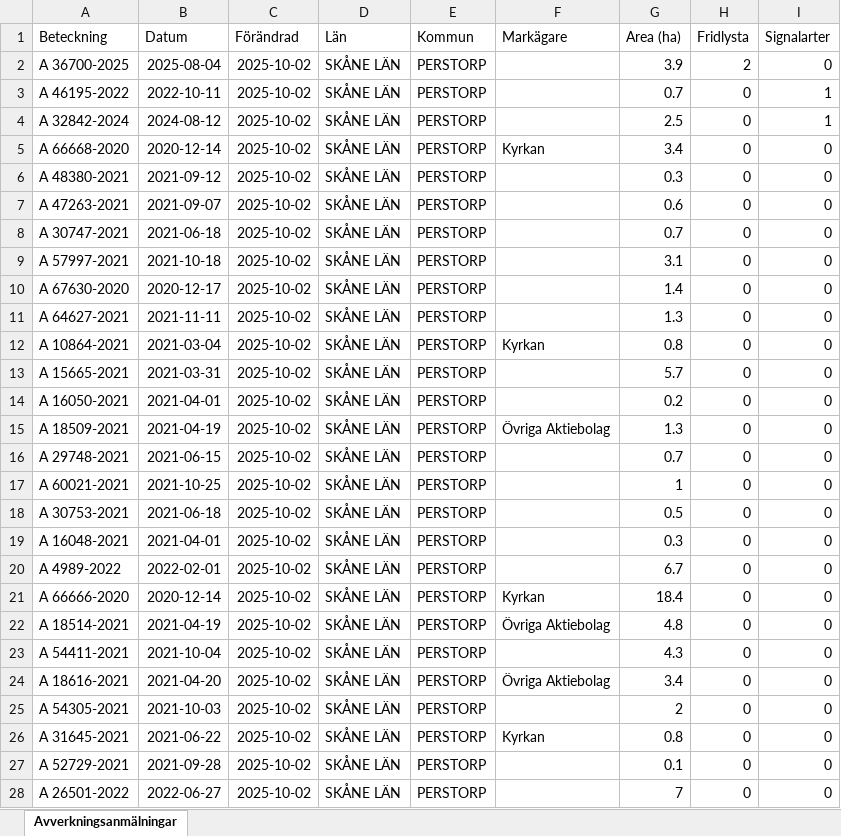
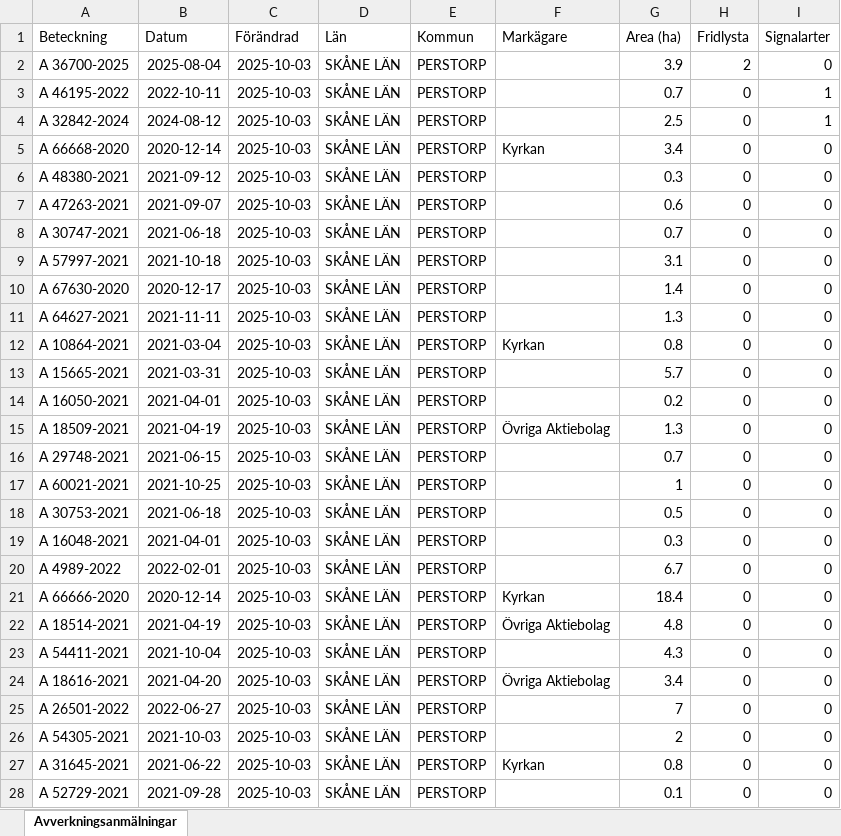
Before and after one commit to klasma/Logging_1275, an Excel workbook: Översikt PERSTORP.xlsx, sheet Avverkningsanmälningar, drawn as a sheet; only a part is shown; values as stored, in another font and other column widths than the file's, no borders; the diff covers the shown part only; the diff names each change by its address in the sheet, - before the commit and + after, or states it on an @@ line.

```diff
--- a/Översikt PERSTORP.xlsx (sheet Avverkningsanmälningar)
+++ b/Översikt PERSTORP.xlsx (sheet Avverkningsanmälningar)
-C2:C28 (Förändrad): 2025-10-02
+C2:C28 (Förändrad): 2025-10-03
-A25 (Beteckning): A 54305-2021
+A25 (Beteckning): A 26501-2022
-B25 (Datum): 2021-10-03
+B25 (Datum): 2022-06-27
-G25 (Area (ha)): 2
+G25 (Area (ha)): 7
-A26 (Beteckning): A 31645-2021
+A26 (Beteckning): A 54305-2021
-B26 (Datum): 2021-06-22
+B26 (Datum): 2021-10-03
-F26 (Markägare): Kyrkan
+F26 (Markägare): (empty)
-G26 (Area (ha)): 0.8
+G26 (Area (ha)): 2
-A27 (Beteckning): A 52729-2021
+A27 (Beteckning): A 31645-2021
-B27 (Datum): 2021-09-28
+B27 (Datum): 2021-06-22
-F27 (Markägare): (empty)
+F27 (Markägare): Kyrkan
-G27 (Area (ha)): 0.1
+G27 (Area (ha)): 0.8
-A28 (Beteckning): A 26501-2022
+A28 (Beteckning): A 52729-2021
-B28 (Datum): 2022-06-27
+B28 (Datum): 2021-09-28
-G28 (Area (ha)): 7
+G28 (Area (ha)): 0.1
```
Also changed, not shown: 420 edited cells elsewhere in this sheet, artfynd/A 32842-2024 artfynd.xlsx, artfynd/A 36700-2025 artfynd.xlsx, 14 other files.
